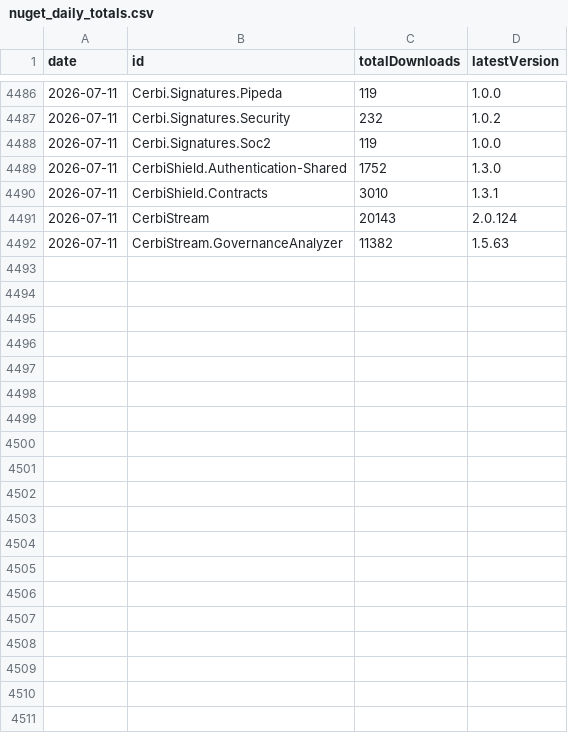
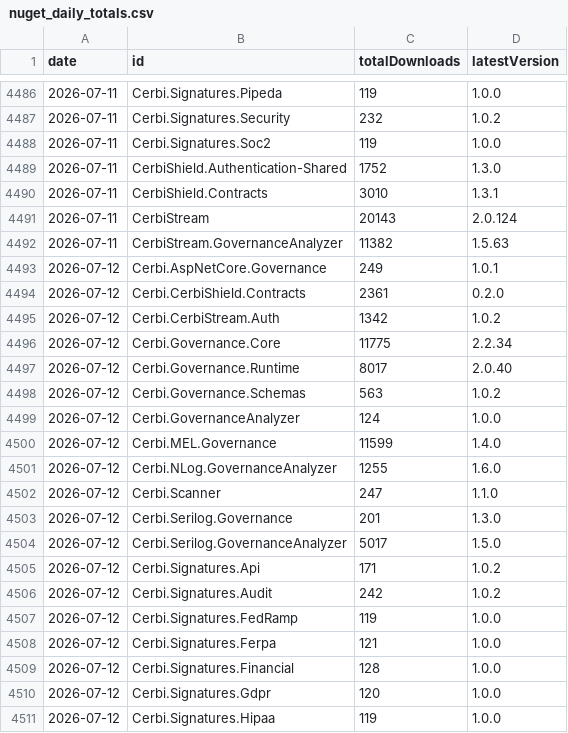
Before and after one commit to Zeroshi/cerbi-nuget-trends, a CSV file: data/nuget_daily_totals.csv, drawn as a sheet; only a part is shown, gaps mark what is left out; the diff covers the shown part only; the diff names each change by its address in the sheet, - before the commit and + after, or states it on an @@ line.

Commit message:
Update NuGet download snapshots

```diff
--- a/data/nuget_daily_totals.csv
+++ b/data/nuget_daily_totals.csv
+row 4493: 2026-07-12 | Cerbi.AspNetCore.Governance | 249 | 1.0.1
+row 4494: 2026-07-12 | Cerbi.CerbiShield.Contracts | 2361 | 0.2.0
+row 4495: 2026-07-12 | Cerbi.CerbiStream.Auth | 1342 | 1.0.2
+row 4496: 2026-07-12 | Cerbi.Governance.Core | 11775 | 2.2.34
+row 4497: 2026-07-12 | Cerbi.Governance.Runtime | 8017 | 2.0.40
+row 4498: 2026-07-12 | Cerbi.Governance.Schemas | 563 | 1.0.2
+row 4499: 2026-07-12 | Cerbi.GovernanceAnalyzer | 124 | 1.0.0
+row 4500: 2026-07-12 | Cerbi.MEL.Governance | 11599 | 1.4.0
+row 4501: 2026-07-12 | Cerbi.NLog.GovernanceAnalyzer | 1255 | 1.6.0
+row 4502: 2026-07-12 | Cerbi.Scanner | 247 | 1.1.0
+row 4503: 2026-07-12 | Cerbi.Serilog.Governance | 201 | 1.3.0
+row 4504: 2026-07-12 | Cerbi.Serilog.GovernanceAnalyzer | 5017 | 1.5.0
+row 4505: 2026-07-12 | Cerbi.Signatures.Api | 171 | 1.0.2
+row 4506: 2026-07-12 | Cerbi.Signatures.Audit | 242 | 1.0.2
+row 4507: 2026-07-12 | Cerbi.Signatures.FedRamp | 119 | 1.0.0
+row 4508: 2026-07-12 | Cerbi.Signatures.Ferpa | 121 | 1.0.0
+row 4509: 2026-07-12 | Cerbi.Signatures.Financial | 128 | 1.0.0
+row 4510: 2026-07-12 | Cerbi.Signatures.Gdpr | 120 | 1.0.0
+row 4511: 2026-07-12 | Cerbi.Signatures.Hipaa | 119 | 1.0.0
```
Also changed, not shown: 11 added rows elsewhere in this file, 3 other files.
